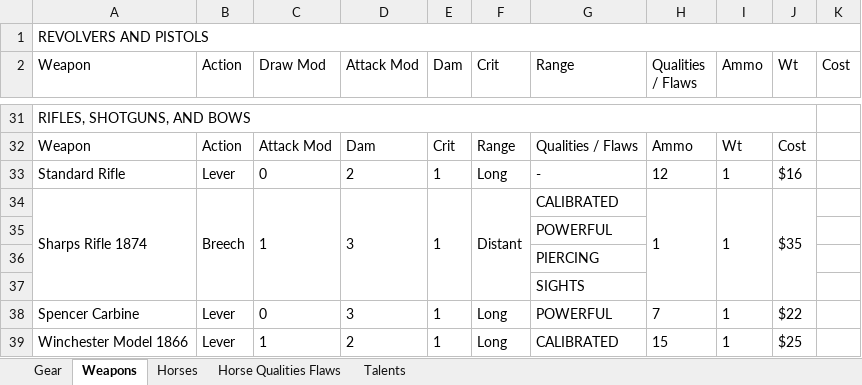
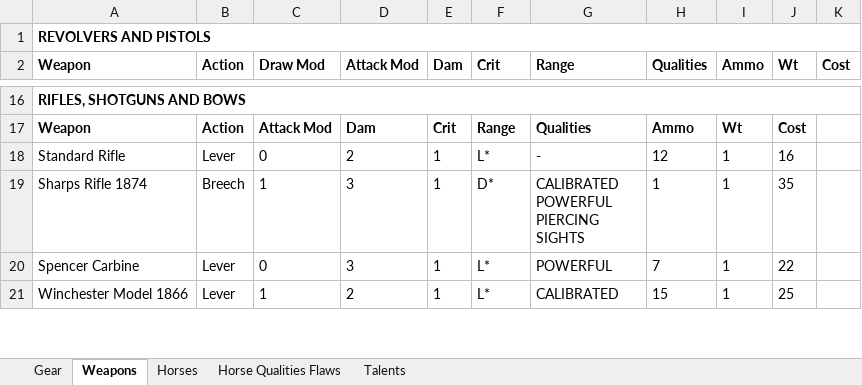
Before and after one commit to pwatson100/talesoftheoldwest, an Excel workbook: rolltables/assets.xlsx, sheet Weapons, drawn as a sheet; only a part is shown, gaps mark what is left out; values as stored, in another font and other column widths than the file's, no borders; removed rows and columns are numbered as before the commit, all else as after; ↵ is a line break in a cell; the diff covers the shown part only; the diff names each change by its address in the sheet, - before the commit and + after, or states it on an @@ line.

```diff
--- a/rolltables/assets.xlsx (sheet Weapons)
+++ b/rolltables/assets.xlsx (sheet Weapons)
-A1 bold: off
+A1 bold: on
-A2:K2 bold: off
+A2:K2 bold: on
-H2: Qualities / Flaws
+H2: Qualities
-A16 (Weapon): RIFLES, SHOTGUNS, AND BOWS
+A16 (Weapon): RIFLES, SHOTGUNS AND BOWS
-A16 bold: off
+A16 bold: on
-A31:J31 merged
+A16:K16 merged
-A17:J17 bold: off
+A17:J17 bold: on
-G17 (Range): Qualities / Flaws
+G17 (Range): Qualities
-F18 (Crit): Long
+F18 (Crit): L*
-J18 (Wt): $16
+J18 (Wt): 16
-A34:A37 merged
-B34:B37 merged
-C34:C37 merged
-D34:D37 merged
-E34:E37 merged
-F19 (Crit): Distant
+F19 (Crit): D*
-F34:F37 merged
-G19 (Range): CALIBRATED
+G19 (Range): CALIBRATED ↵ POWERFUL ↵ PIERCING ↵ SIGHTS
-H34:H37 merged
-I34:I37 merged
-J19 (Wt): $35
+J19 (Wt): 35
-J34:J37 merged
-row 35:  |  |  |  |  |  | POWERFUL
-row 36:  |  |  |  |  |  | PIERCING
-row 37:  |  |  |  |  |  | SIGHTS
-F20:F21 (Crit): Long
+F20:F21 (Crit): L*
-J20 (Wt): $22
+J20 (Wt): 22
-J21 (Wt): $25
+J21 (Wt): 25
```
Also changed, not shown: 11 added rows, 37 removed rows, 36 edited cells, cell formats and merged cells elsewhere in this sheet, sheet Gear, 23 other files.
